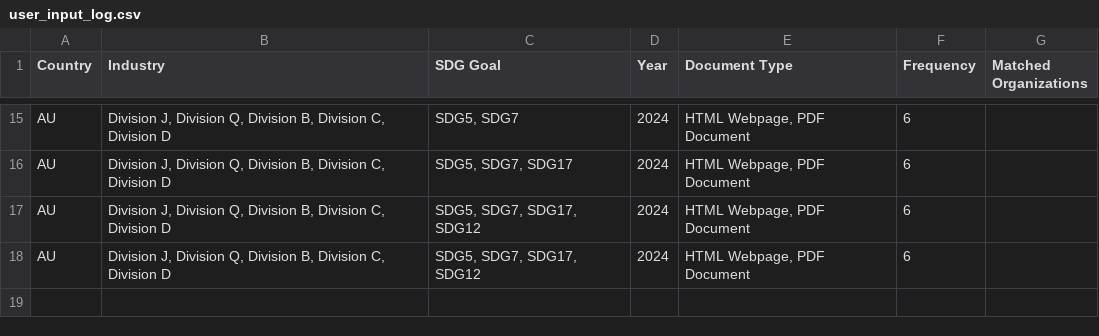
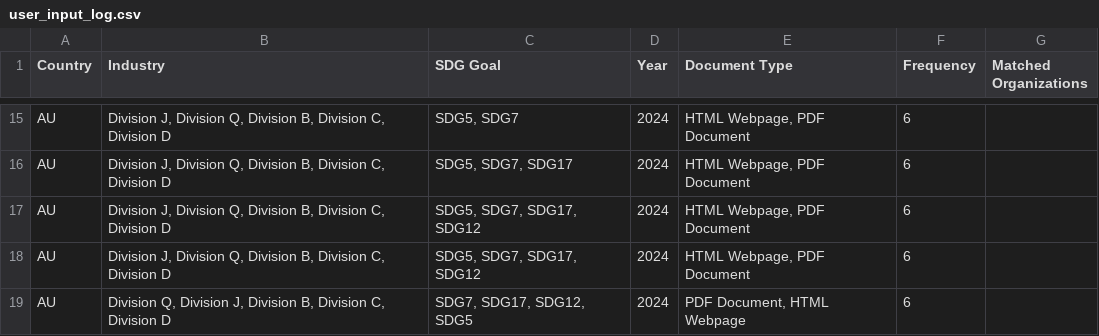
Before and after one commit to sharonkapina/SWA-PROJECT, a CSV file: user_input_log.csv, drawn as a sheet; only a part is shown, gaps mark what is left out.

```diff
--- a/user_input_log.csv
+++ b/user_input_log.csv
@@ -18 +18,2 @@ AU,"Division J, Division Q, Division B, Division C, Division D","SDG5, SDG7, SDG
 AU,"Division J, Division Q, Division B, Division C, Division D","SDG5, SDG7, SDG17, SDG12",2024,"HTML Webpage, PDF Document",6,
+AU,"Division Q, Division J, Division B, Division C, Division D","SDG7, SDG17, SDG12, SDG5",2024,"PDF Document, HTML Webpage",6,
```
Also changed, not shown: 36 other files.
